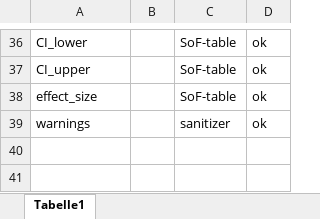
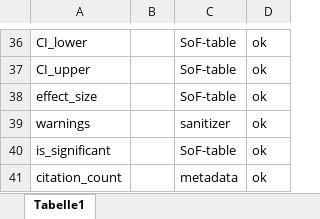
Before and after one commit to sebastiansauer/Cochrane-Parsing, an Excel workbook: codebook.xlsx, sheet Tabelle1, drawn as a sheet; only a part is shown, gaps mark what is left out; values as stored, in another font and other column widths than the file's, no borders; the diff names each change by its address in the sheet, - before the commit and + after, or states it on an @@ line.

Commit message:
add citation count

```diff
--- a/codebook.xlsx (sheet Tabelle1)
+++ b/codebook.xlsx (sheet Tabelle1)
+row 40: is_significant |  | SoF-table | ok
+row 41: citation_count |  | metadata | ok
```
Also changed, not shown: 3 other files.
